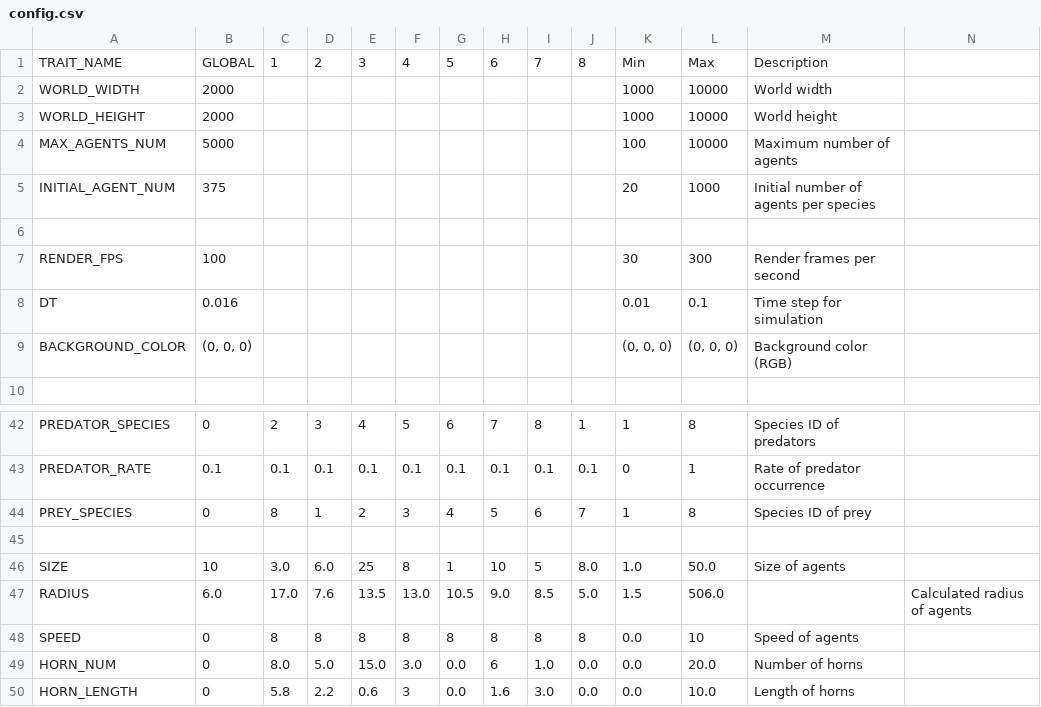
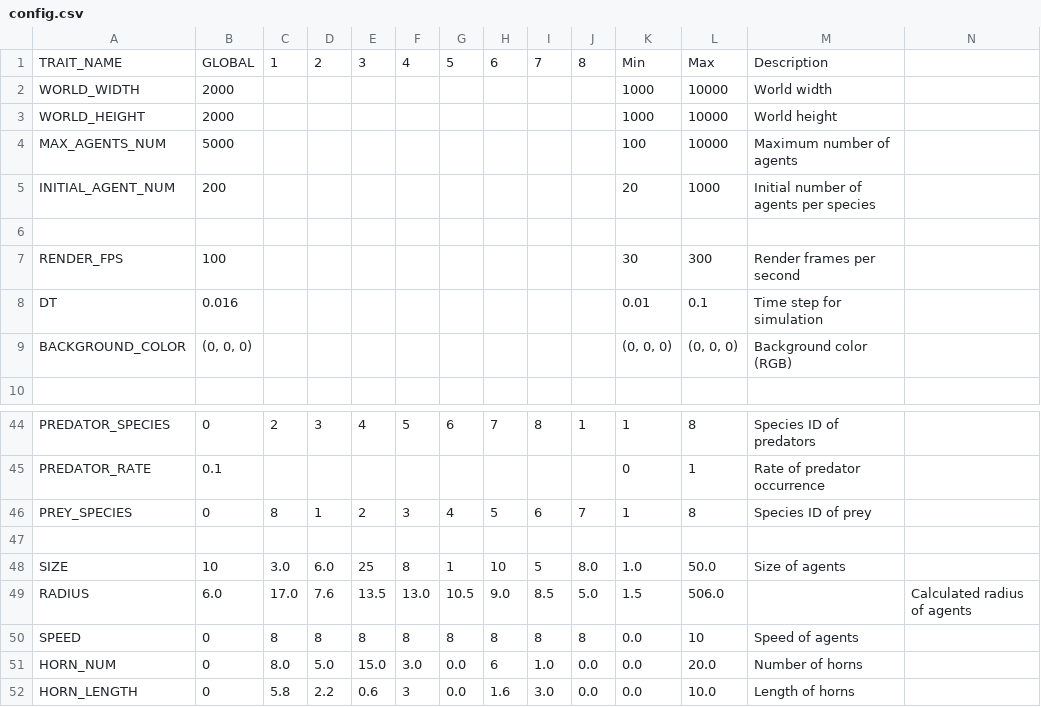
Before and after one commit to sw-sw-sw/yaorozu3b, a CSV file: config.csv, drawn as a sheet; only a part is shown, gaps mark what is left out; addresses are those after the commit; the diff covers the shown part only; the diff names each change by its address in the sheet, - before the commit and + after, or states it on an @@ line.

```diff
--- a/config.csv
+++ b/config.csv
-B5: 375
+B5: 200
-C45: 0.1
+C45: (empty)
-D45: 0.1
+D45: (empty)
-E45: 0.1
+E45: (empty)
-F45: 0.1
+F45: (empty)
-G45: 0.1
+G45: (empty)
-H45: 0.1
+H45: (empty)
-I45: 0.1
+I45: (empty)
-J45: 0.1
+J45: (empty)
```
Also changed, not shown: 2 added rows and 54 edited cells elsewhere in this file, 6 other files.
